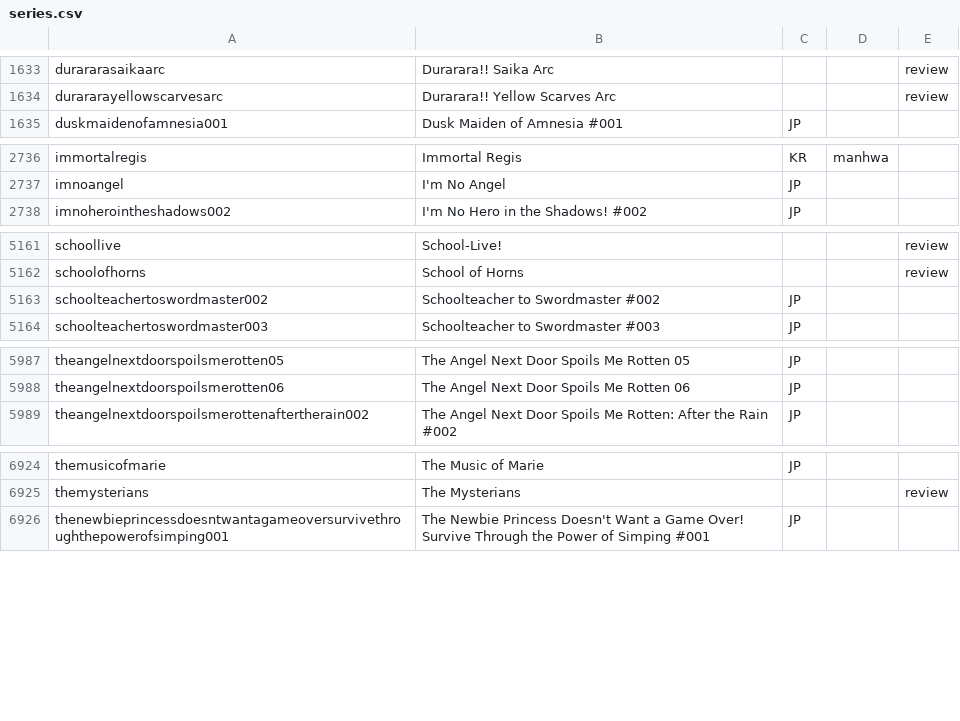
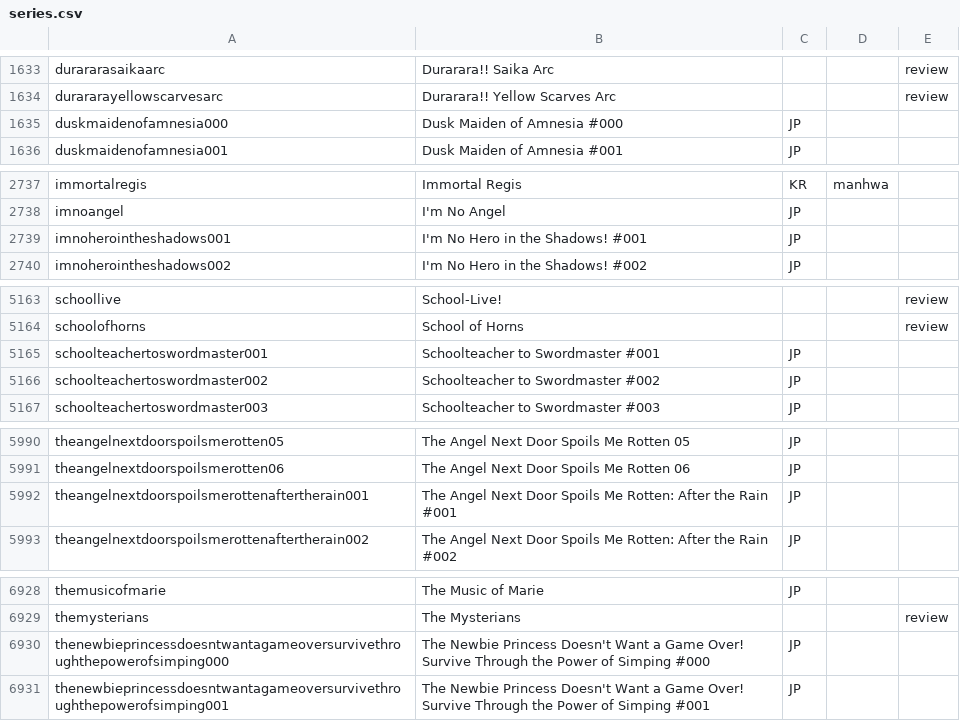
Before and after one commit to mangarelease/mangarelease.github.io, a CSV file: series.csv, drawn as a sheet; only a part is shown, gaps mark what is left out; the diff covers the shown part only.

```diff
--- a/series.csv
+++ b/series.csv
@@ -1634,2 +1634,3 @@ durararasaikaarc,Durarara!! Saika Arc,,,review
 durararayellowscarvesarc,Durarara!! Yellow Scarves Arc,,,review
+duskmaidenofamnesia000,Dusk Maiden of Amnesia #000,JP,,
 duskmaidenofamnesia001,Dusk Maiden of Amnesia #001,JP,,
@@ -2737,2 +2738,3 @@ immortalregis,Immortal Regis,KR,manhwa,
 imnoangel,I'm No Angel,JP,,
+imnoherointheshadows001,I'm No Hero in the Shadows! #001,JP,,
 imnoherointheshadows002,I'm No Hero in the Shadows! #002,JP,,
@@ -5162,2 +5164,3 @@ schoollive,School-Live!,,,review
 schoolofhorns,School of Horns,,,review
+schoolteachertoswordmaster001,Schoolteacher to Swordmaster #001,JP,,
 schoolteachertoswordmaster002,Schoolteacher to Swordmaster #002,JP,,
@@ -5988,2 +5991,3 @@ theangelnextdoorspoilsmerotten05,The Angel Next Door Spoils Me Rotten 05,JP,,
 theangelnextdoorspoilsmerotten06,The Angel Next Door Spoils Me Rotten 06,JP,,
+theangelnextdoorspoilsmerottenaftertherain001,The Angel Next Door Spoils Me Rotten: After the Rain #001,JP,,
 theangelnextdoorspoilsmerottenaftertherain002,The Angel Next Door Spoils Me Rotten: After the Rain #002,JP,,
@@ -6925,2 +6929,3 @@ themusicofmarie,The Music of Marie,JP,,
 themysterians,The Mysterians,,,review
+thenewbieprincessdoesntwantagameoversurvivethroughthepowerofsimping000,The Newbie Princess Doesn't Want a Game Over! Survive Through the Power of Simping #000,JP,,
 thenewbieprincessdoesntwantagameoversurvivethroughthepowerofsimping001,The Newbie Princess Doesn't Want a Game Over! Survive Through the Power of Simping #001,JP,,
```
Also changed, not shown: 1 added row elsewhere in this file, yen_press.csv, 1 other file.
